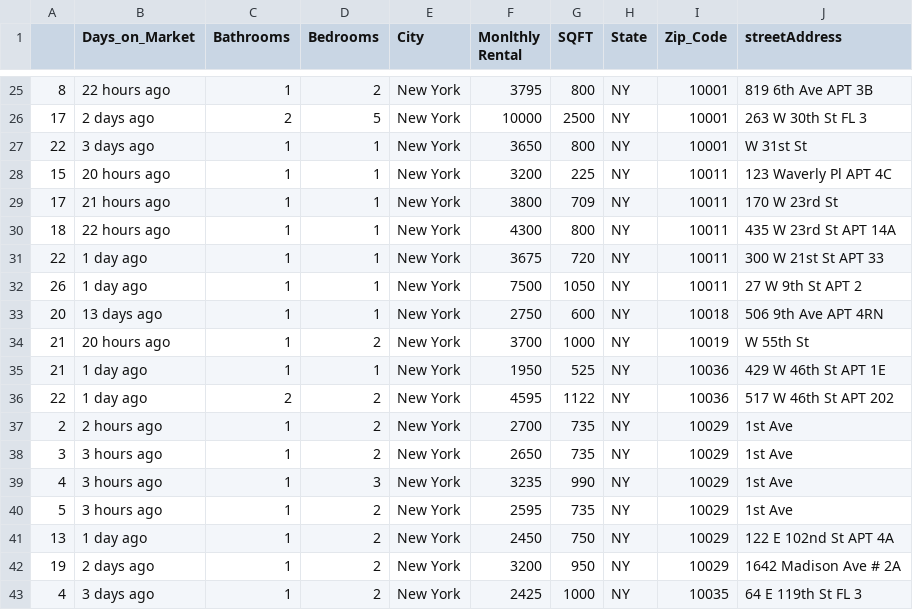
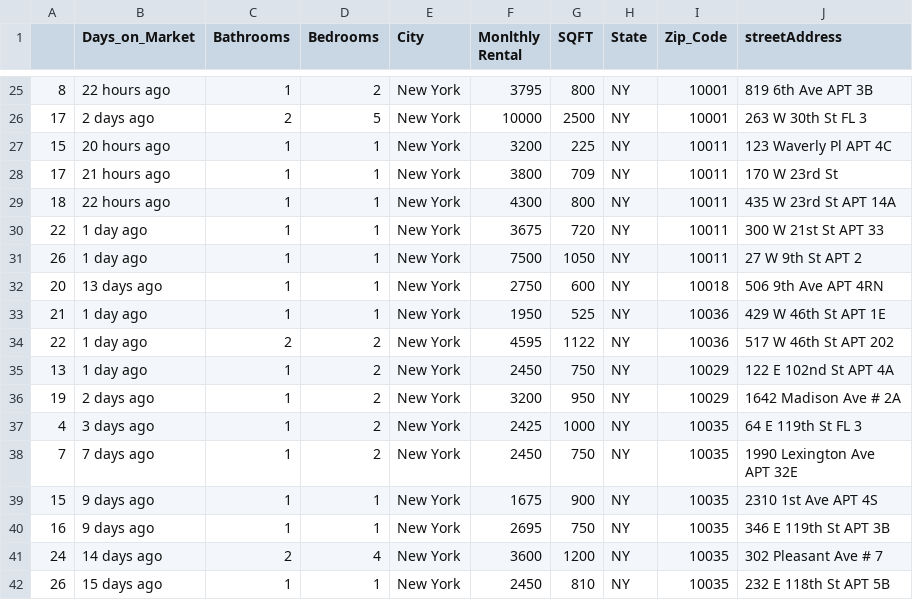
Before and after one commit to Alishajain05/Group1, a CSV file: Manhattan_data_CSV/Manhattan.csv, drawn as a sheet; only a part is shown, gaps mark what is left out; the shorter side is filled out with more unchanged rows; the diff names each change by its address in the sheet, - before the commit and + after, or states it on an @@ line.

Commit message:
Adding Manhattan without NA

```diff
--- a/Manhattan_data_CSV/Manhattan.csv
+++ b/Manhattan_data_CSV/Manhattan.csv
-row 27: 22 | 3 days ago | 1 | 1 | New York | 3650 | 800 | NY | 10001 | W 31st St
-row 34: 21 | 20 hours ago | 1 | 2 | New York | 3700 | 1000 | NY | 10019 | W 55th St
-row 37: 2 | 2 hours ago | 1 | 2 | New York | 2700 | 735 | NY | 10029 | 1st Ave
-row 38: 3 | 3 hours ago | 1 | 2 | New York | 2650 | 735 | NY | 10029 | 1st Ave
-row 39: 4 | 3 hours ago | 1 | 3 | New York | 3235 | 990 | NY | 10029 | 1st Ave
-row 40: 5 | 3 hours ago | 1 | 2 | New York | 2595 | 735 | NY | 10029 | 1st Ave
```
